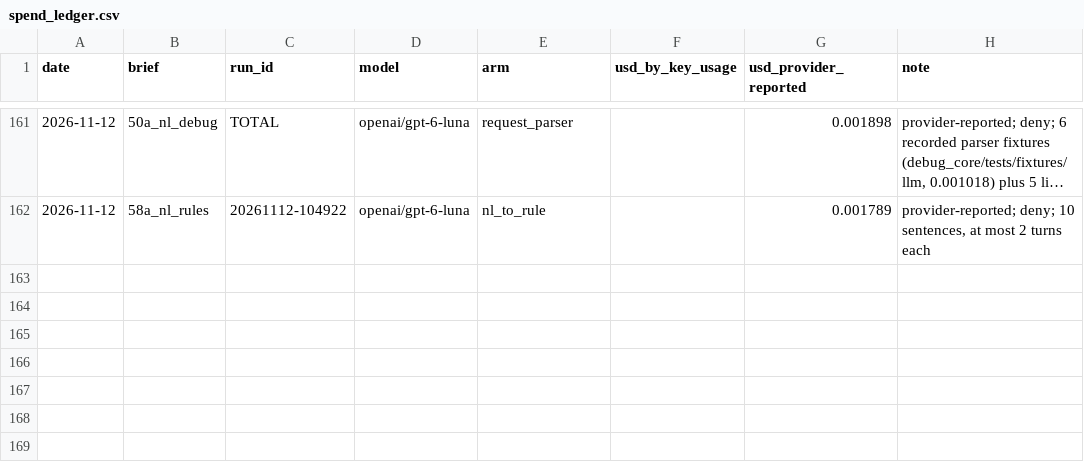
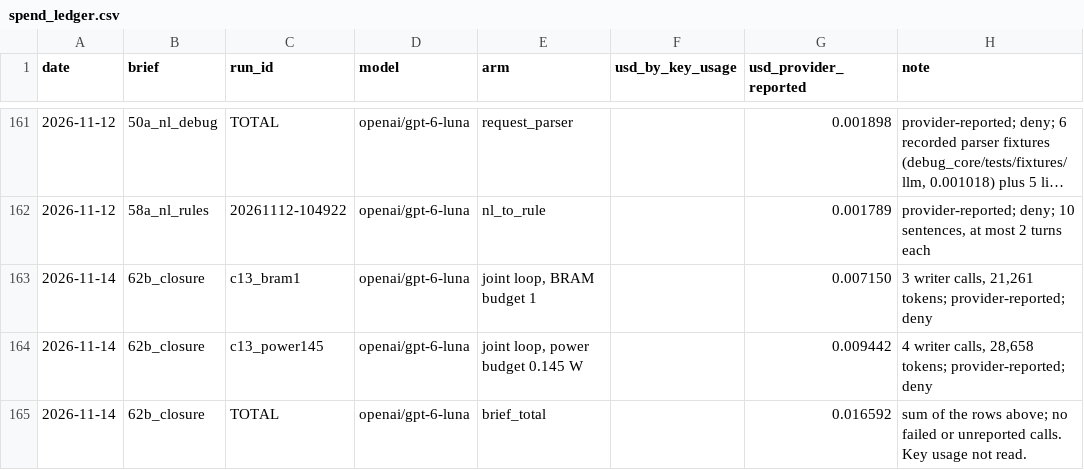
Before and after one commit to BrendanJamesLynskey/FPGA_Design_Agent, a CSV file: results/spend_ledger.csv, drawn as a sheet; only a part is shown, gaps mark what is left out; long unchanged cells end in …; the diff names each change by its address in the sheet, - before the commit and + after, or states it on an @@ line.

```diff
--- a/results/spend_ledger.csv
+++ b/results/spend_ledger.csv
+row 163: 2026-11-14 | 62b_closure | c13_bram1 | openai/gpt-6-luna | joint loop, BRAM budget 1 |  | 0.007150 | 3 writer calls, 21,261 tokens; provider-reported; deny
+row 164: 2026-11-14 | 62b_closure | c13_power145 | openai/gpt-6-luna | joint loop, power budget 0.145 W |  | 0.009442 | 4 writer calls, 28,658 tokens; provider-reported; deny
+row 165: 2026-11-14 | 62b_closure | TOTAL | openai/gpt-6-luna | brief_total |  | 0.016592 | sum of the rows above; no failed or unreported calls. Key usage not read.
```
Also changed, not shown: 11 other files.
